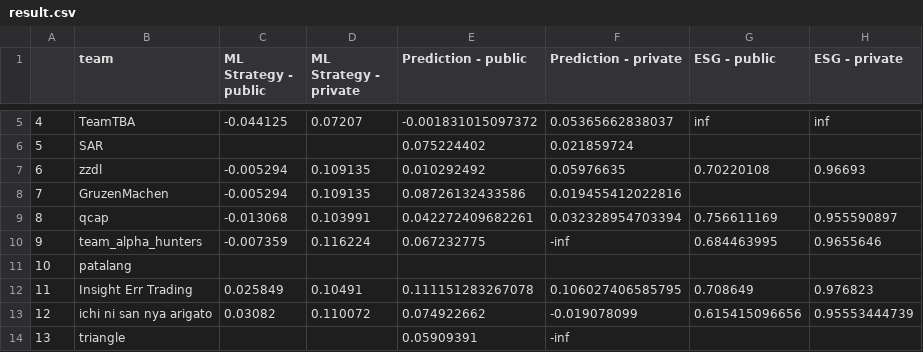
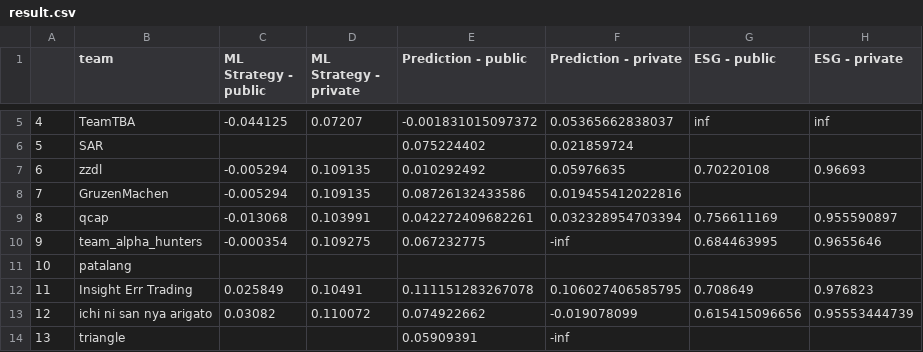
Before and after one commit to algotradingsoc/leaderboard, a CSV file: result.csv, drawn as a sheet; only a part is shown, gaps mark what is left out; the diff names each change by its address in the sheet, - before the commit and + after, or states it on an @@ line.

Commit message:
Update result.csv

```diff
--- a/result.csv
+++ b/result.csv
-C10 (ML Strategy - public): -0.007359
+C10 (ML Strategy - public): -0.000354
-D10 (ML Strategy - private): 0.116224
+D10 (ML Strategy - private): 0.109275
```
